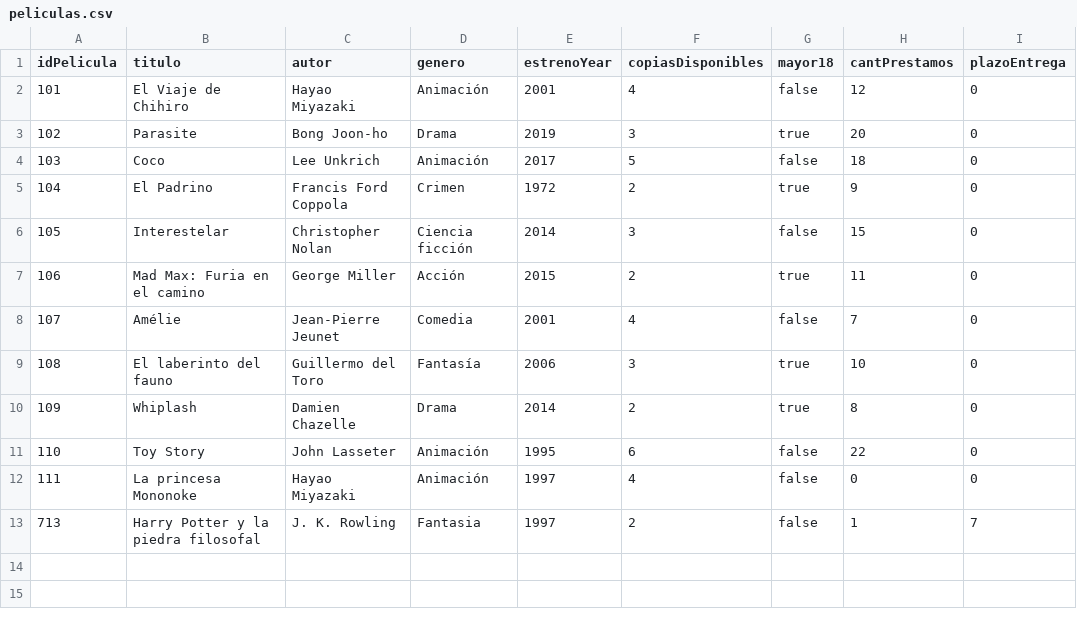
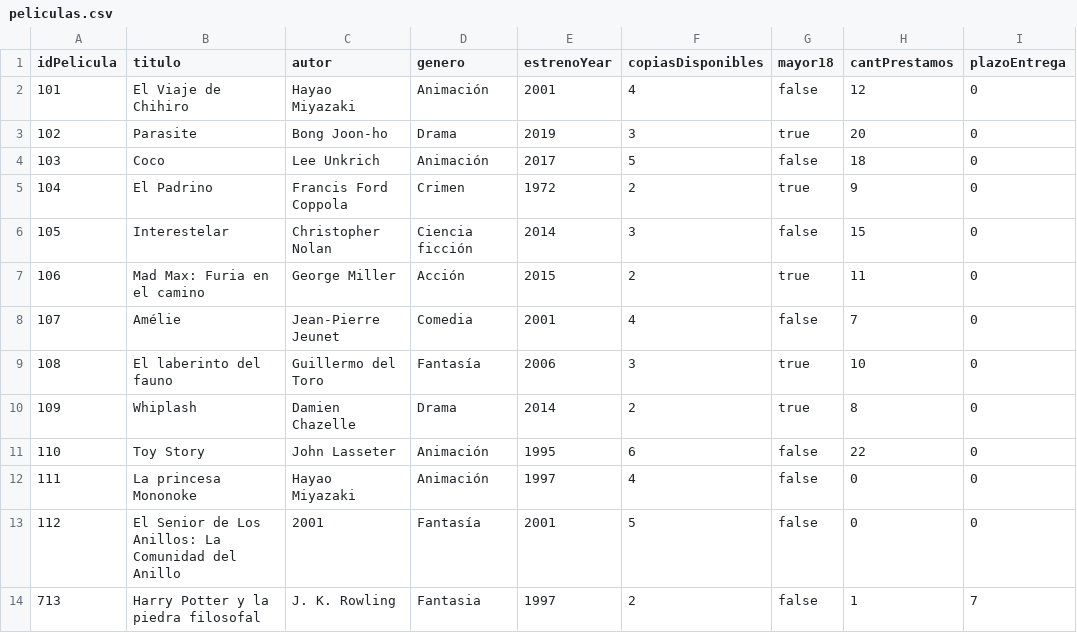
Before and after one commit to dizzineeess/proyectoSIAPeliculas-Clientes, a CSV file: data/peliculas.csv, drawn as a sheet; the diff names each change by its address in the sheet, - before the commit and + after, or states it on an @@ line.

```diff
--- a/data/peliculas.csv
+++ b/data/peliculas.csv
+row 13: 112 | El Senior de Los Anillos: La Comunidad del Anillo | 2001 | Fantasía | 2001 | 5 | false | 0 | 0
```
Also changed, not shown: data/empleados.csv, 4 other files.
